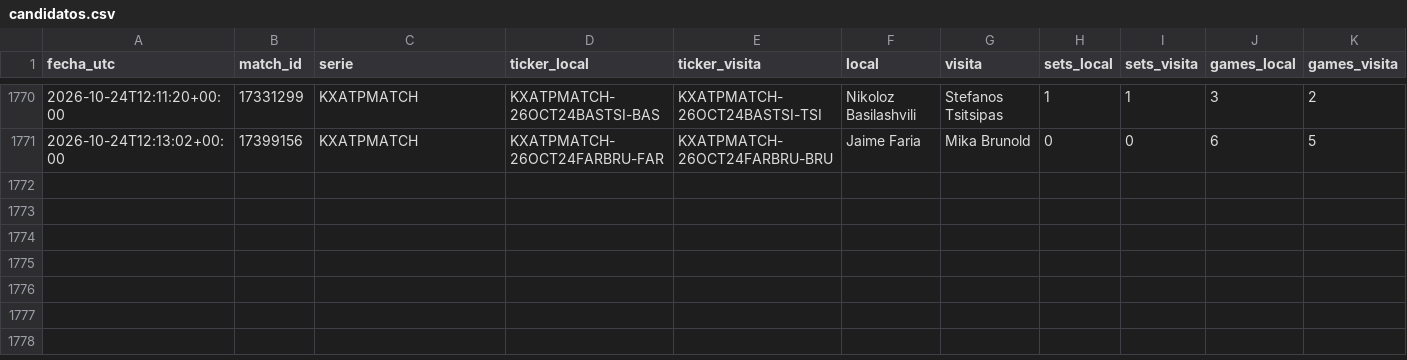
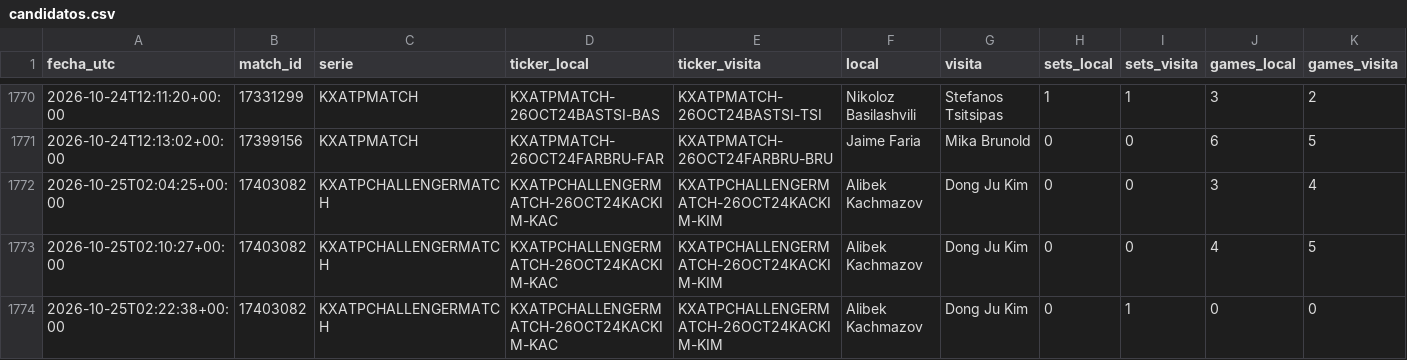
Before and after one commit to dineroforever/tenis-alertas, a CSV file: candidatos.csv, drawn as a sheet; only a part is shown, gaps mark what is left out; rows hold the shown columns only; the diff names each change by its address in the sheet, - before the commit and + after, or states it on an @@ line.

```diff
--- a/candidatos.csv
+++ b/candidatos.csv
+row 1772: 2026-10-25T02:04:25+00:00 | 17403082 | KXATPCHALLENGERMATCH | KXATPCHALLENGERMATCH-26OCT24KACKIM-KAC | KXATPCHALLENGERMATCH-26OCT24KACKIM-KIM | Alibek Kachmazov | Dong Ju Kim | 0 | 0 | 3 | 4
+row 1773: 2026-10-25T02:10:27+00:00 | 17403082 | KXATPCHALLENGERMATCH | KXATPCHALLENGERMATCH-26OCT24KACKIM-KAC | KXATPCHALLENGERMATCH-26OCT24KACKIM-KIM | Alibek Kachmazov | Dong Ju Kim | 0 | 0 | 4 | 5
+row 1774: 2026-10-25T02:22:38+00:00 | 17403082 | KXATPCHALLENGERMATCH | KXATPCHALLENGERMATCH-26OCT24KACKIM-KAC | KXATPCHALLENGERMATCH-26OCT24KACKIM-KIM | Alibek Kachmazov | Dong Ju Kim | 0 | 1 | 0 | 0
```
Also changed, not shown: candado.csv, marcas_guia_juan.csv, 4 other files.
